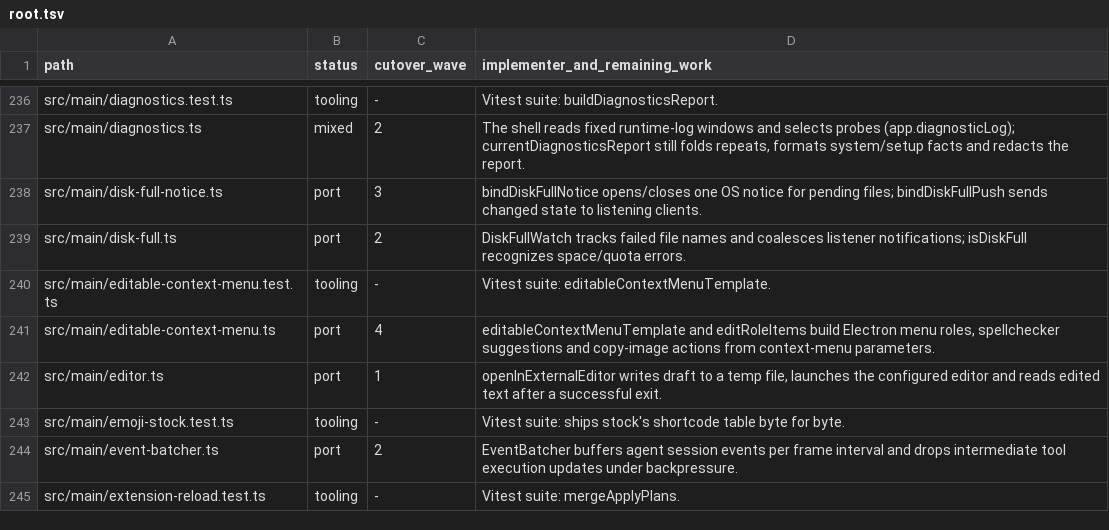
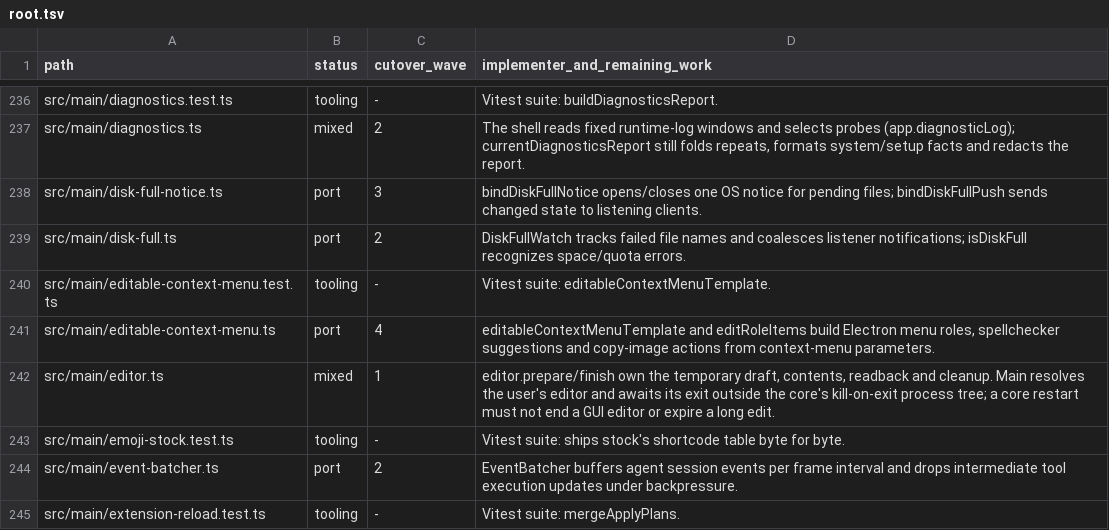
Before and after one commit to seuput-inc/ompdesk, a TSV file: docs/rust-inventory/root.tsv, drawn as a sheet; only a part is shown, gaps mark what is left out.

Commit message:
refactor(editor): prepare and finish editor drafts in the core

```diff
--- a/docs/rust-inventory/root.tsv
+++ b/docs/rust-inventory/root.tsv
@@ -241,3 +241,3 @@ src/main/editable-context-menu.test.ts	tooling	-	Vitest suite: editableContextMe
 src/main/editable-context-menu.ts	port	4	editableContextMenuTemplate and editRoleItems build Electron menu roles, spellchecker suggestions and copy-image actions from context-menu parameters.
-src/main/editor.ts	port	1	openInExternalEditor writes draft to a temp file, launches the configured editor and reads edited text after a successful exit.
+src/main/editor.ts	mixed	1	editor.prepare/finish own the temporary draft, contents, readback and cleanup. Main resolves the user's editor and awaits its exit outside the core's kill-on-exit process tree; a core restart must not end a GUI editor or expire a long edit.
 src/main/emoji-stock.test.ts	tooling	-	Vitest suite: ships stock's shortcode table byte for byte.
```
Also changed, not shown: 5 other files.
